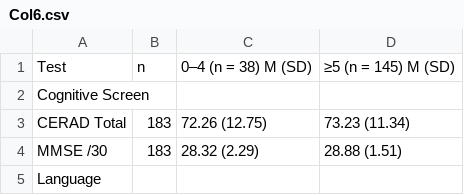
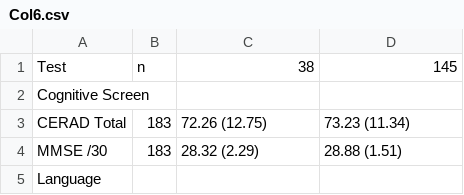
Before and after one commit to labNeuroGDL/normal, a CSV file: Col6.csv, drawn as a sheet; only a part is shown.

Commit message:
Update Col6.csv

```diff
--- a/Col6.csv
+++ b/Col6.csv
@@ -1,2 +1,2 @@
-"Test","n","0–4 (n = 38) M (SD)","≥5 (n = 145) M (SD)"
+"Test","n","38","145"
 "Cognitive Screen","","",""
```
